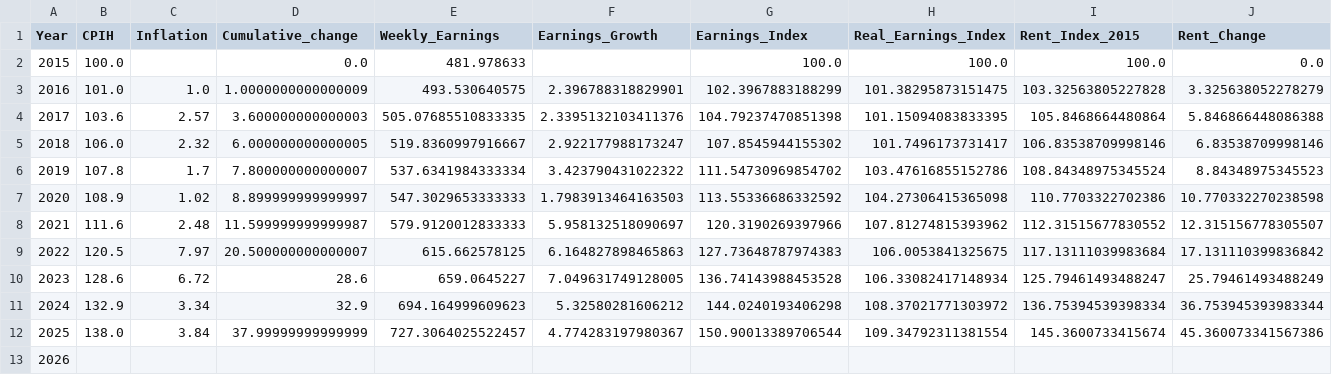
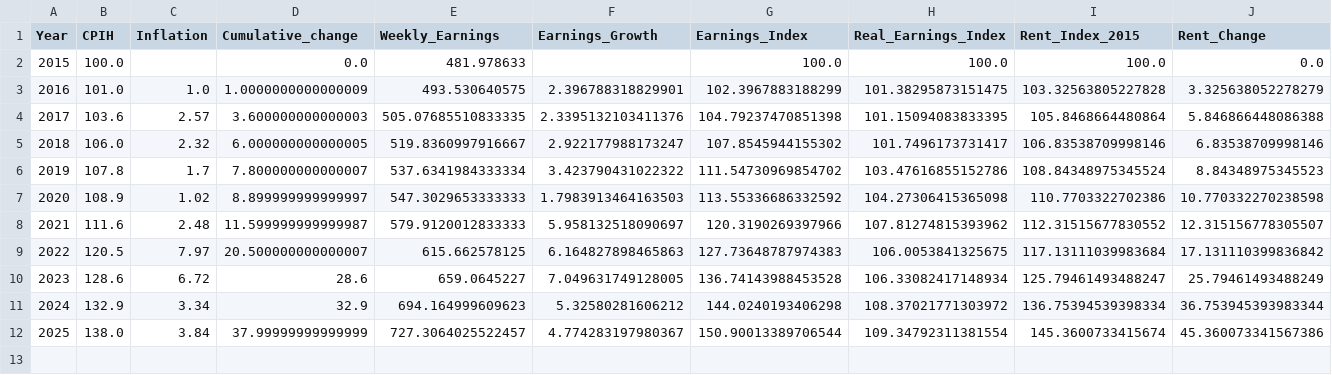
Before and after one commit to jsha425/UK-Analysis-of-Average-Weekly-Earnings-UK-Consumer-Prices-and-Private-Rents, a CSV file: Data/Processed/final_cost_of_living_analysis.csv, drawn as a sheet; only a part is shown; rows hold the shown columns only; the diff names each change by its address in the sheet, - before the commit and + after, or states it on an @@ line.

Commit message:
Update final_cost_of_living_analysis.csv

```diff
--- a/Data/Processed/final_cost_of_living_analysis.csv
+++ b/Data/Processed/final_cost_of_living_analysis.csv
-row 13: 2026
```
